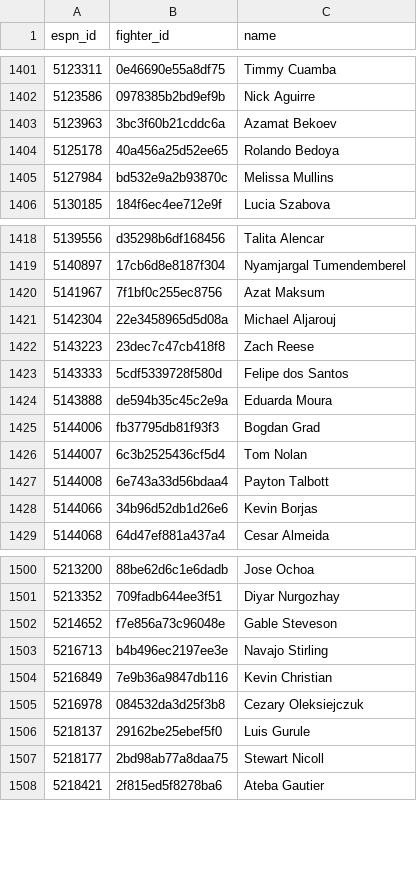
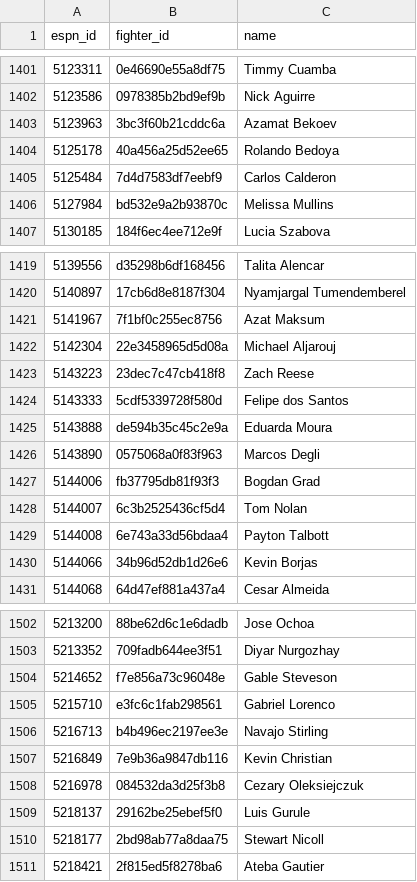
Before and after one commit to sequeiradiogo/ufc-predictor, a CSV file: raw_data/espn_fighter_map.csv, drawn as a sheet; only a part is shown, gaps mark what is left out.

```diff
--- a/raw_data/espn_fighter_map.csv
+++ b/raw_data/espn_fighter_map.csv
@@ -1404,2 +1404,3 @@ espn_id,fighter_id,name
 5125178,40a456a25d52ee65,Rolando Bedoya
+5125484,7d4d7583df7eebf9,Carlos Calderon
 5127984,bd532e9a2b93870c,Melissa Mullins
@@ -1424,2 +1425,3 @@ espn_id,fighter_id,name
 5143888,de594b35c45c2e9a,Eduarda Moura
+5143890,0575068a0f83f963,Marcos Degli
 5144006,fb37795db81f93f3,Bogdan Grad
@@ -1502,2 +1504,3 @@ espn_id,fighter_id,name
 5214652,f7e856a73c96048e,Gable Steveson
+5215710,e3fc6c1fab298561,Gabriel Lorenco
 5216713,b4b496ec2197ee3e,Navajo Stirling
```
Also changed, not shown: 3 other files.
